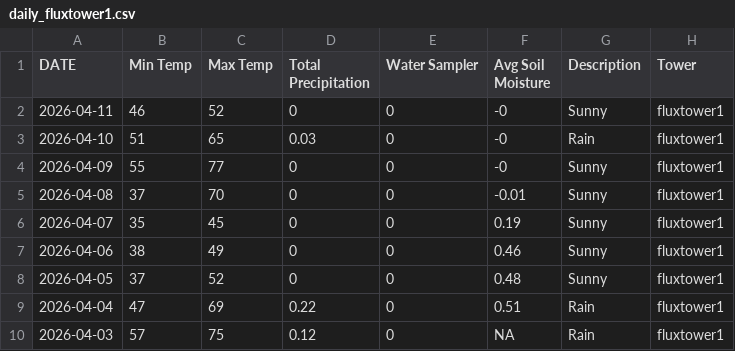
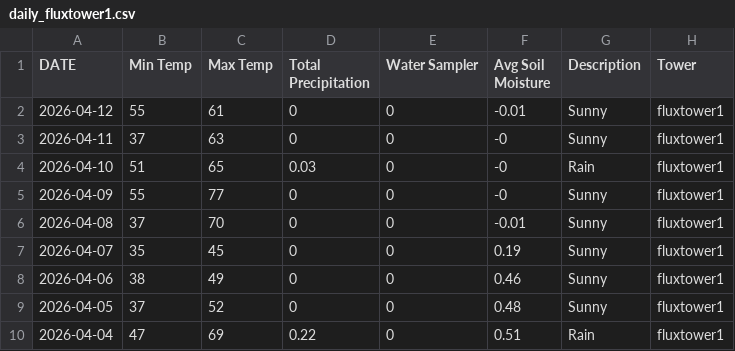
Before and after one commit to kesondrakey/kesondrakey.github.io, a CSV file: files/daily_fluxtower1.csv, drawn as a sheet; only a part is shown; the shorter side is filled out with more unchanged rows.

```diff
--- a/files/daily_fluxtower1.csv
+++ b/files/daily_fluxtower1.csv
@@ -1,3 +1,4 @@
 DATE,Min Temp,Max Temp,Total Precipitation,Water Sampler,Avg Soil Moisture,Description,Tower
-2026-04-11,46,52,0,0,-0,Sunny,fluxtower1
+2026-04-12,55,61,0,0,-0.01,Sunny,fluxtower1
+2026-04-11,37,63,0,0,-0,Sunny,fluxtower1
 2026-04-10,51,65,0.03,0,-0,Rain,fluxtower1
```
Also changed, not shown: files/daily_fluxtower2.csv, files/daily_fluxtower3.csv, 21 other files.
